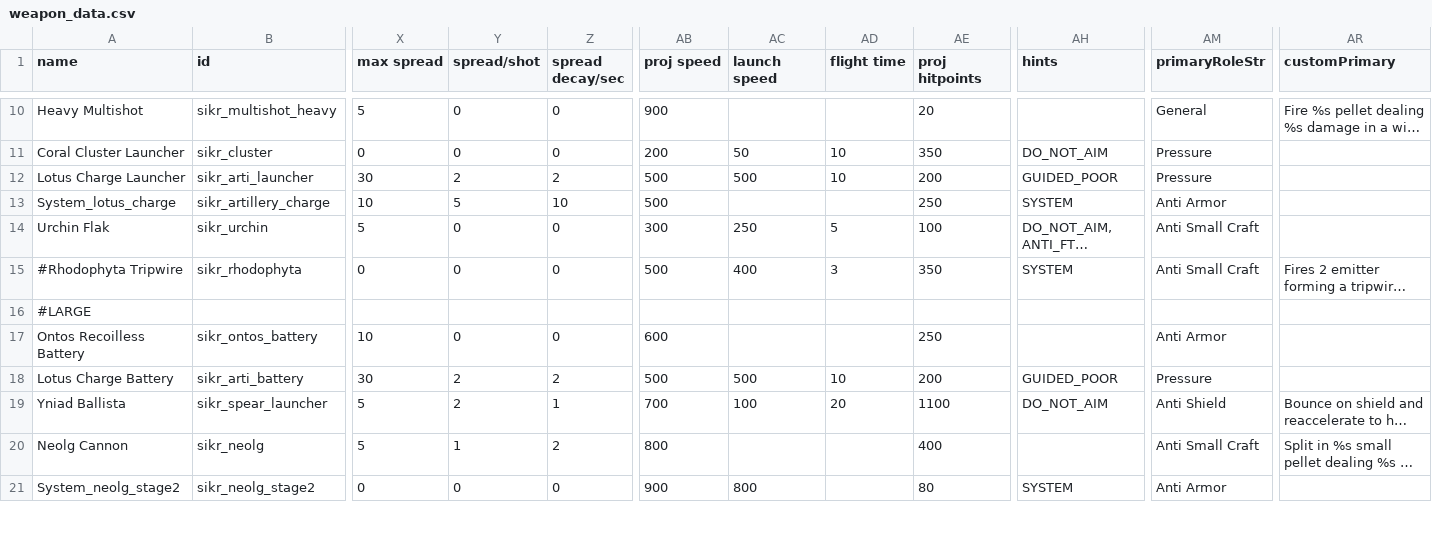
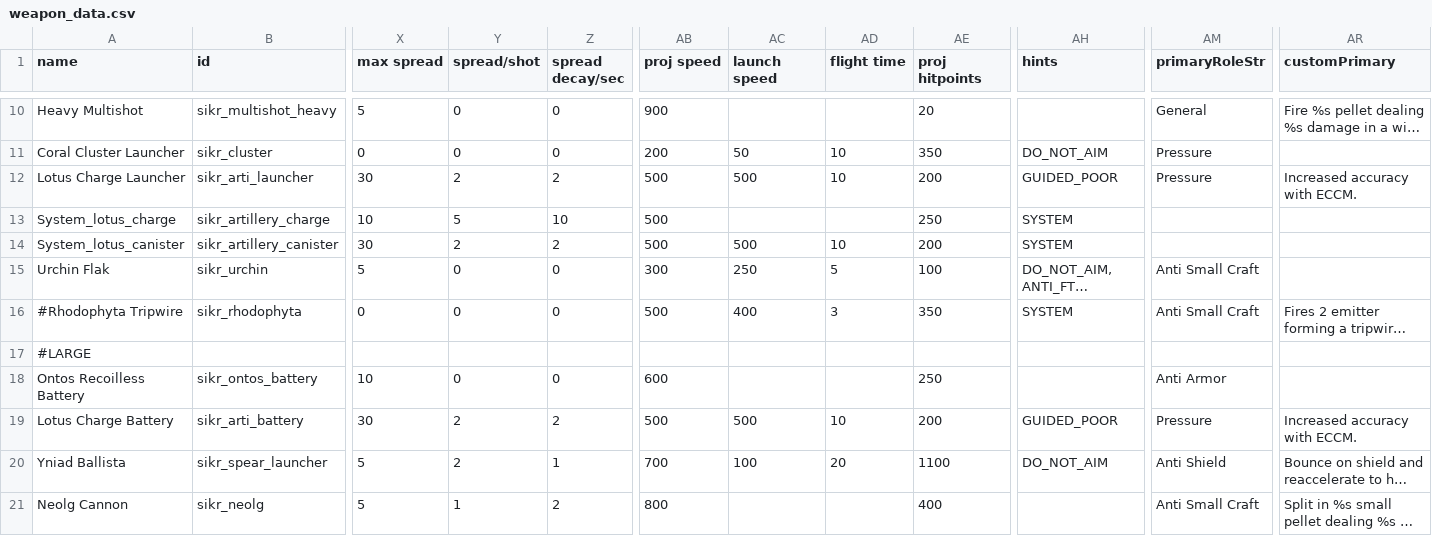
Before and after one commit to Sikair/SanIris, a CSV file: data/weapons/weapon_data.csv, drawn as a sheet; only a part is shown, gaps mark what is left out; the shorter side is filled out with more unchanged rows; long unchanged cells end in …; addresses are those after the commit; rows hold the shown columns only; the diff names each change by its address in the sheet, - before the commit and + after, or states it on an @@ line.

Commit message:
Removed ECCM increasing range of the lotus charge

```diff
--- a/data/weapons/weapon_data.csv
+++ b/data/weapons/weapon_data.csv
-AR12 (customPrimary): (empty)
+AR12 (customPrimary): Increased accuracy with ECCM.
-AM13 (primaryRoleStr): Anti Armor
+AM13 (primaryRoleStr): (empty)
+row 14: System_lotus_canister | sikr_artillery_canister | 30 | 2 | 2 | 500 | 500 | 10 | 200 | SYSTEM
-AR19 (customPrimary): (empty)
+AR19 (customPrimary): Increased accuracy with ECCM.
```
Also changed, not shown: data/strings/descriptions.csv, 9 other files.
